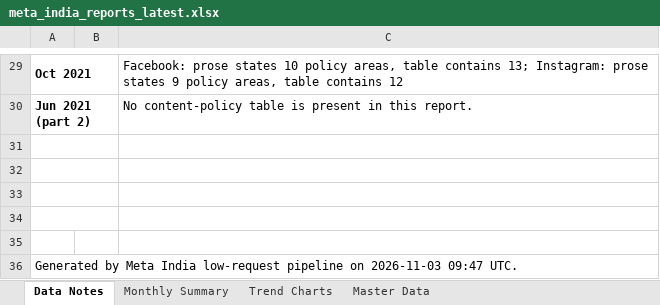
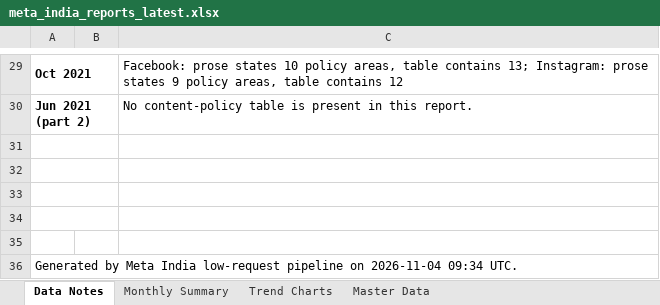
Before and after one commit to HridayUpadhyaya/MetaReportsExtractorFinal, an Excel workbook: docs/downloads/meta_india_reports_latest.xlsx, sheet Data Notes, drawn as a sheet; only a part is shown, gaps mark what is left out; values as stored, in another font and other column widths than the file's, no borders; the diff names each change by its address in the sheet, - before the commit and + after, or states it on an @@ line.

```diff
--- a/docs/downloads/meta_india_reports_latest.xlsx (sheet Data Notes)
+++ b/docs/downloads/meta_india_reports_latest.xlsx (sheet Data Notes)
-A36: …pipeline on 2026-11-03 09:47 UTC.
+A36: …pipeline on 2026-11-04 09:34 UTC.
```
Also changed, not shown: 3 other files.
